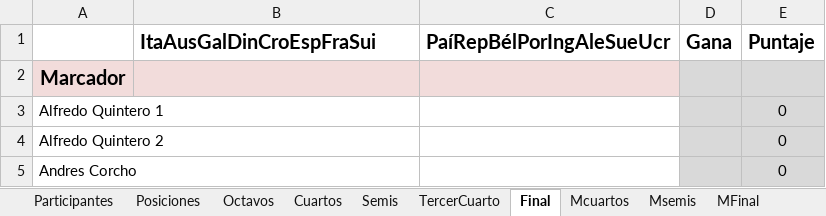
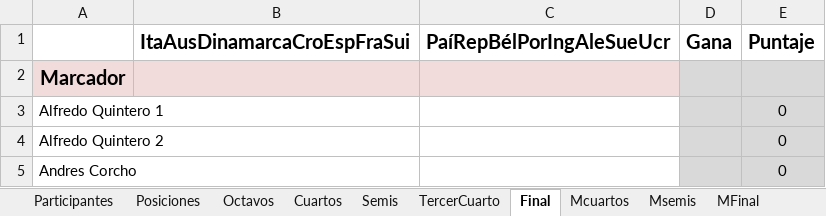
Before and after one commit to jecepa/polla, an Excel workbook: index.xlsx, sheet Final, drawn as a sheet; only a part is shown; values as stored, in another font and other column widths than the file's, no borders; table styles not drawn; the diff names each change by its address in the sheet, - before the commit and + after, or states it on an @@ line.

```diff
--- a/index.xlsx (sheet Final)
+++ b/index.xlsx (sheet Final)
-B1: ItaAusGalDinCroEspFraSui
+B1: ItaAusDinamarcaCroEspFraSui
```
Also changed, not shown: sheet Posiciones, sheet Octavos, sheet TercerCuarto, sheet Semis, sheet Cuartos, formulas that keep their value, hidden cells, 11 other files.
